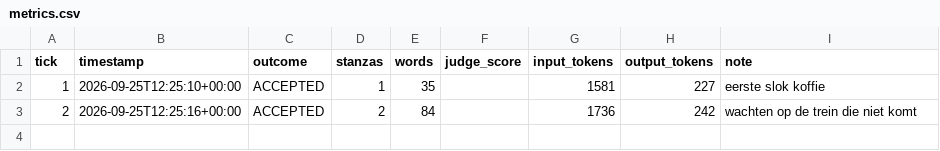
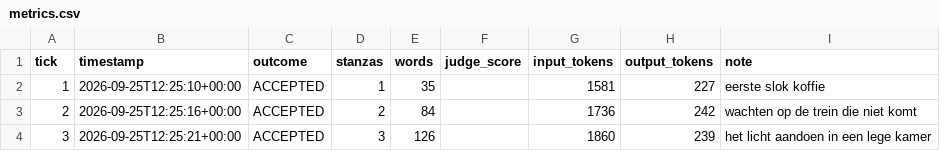
Before and after one commit to lrjohnst/juno, a CSV file: mission/metrics.csv, drawn as a sheet; the diff names each change by its address in the sheet, - before the commit and + after, or states it on an @@ line.

Commit message:
tick 3: accepted — het licht aandoen in een lege kamer

```diff
--- a/mission/metrics.csv
+++ b/mission/metrics.csv
+row 4: 3 | 2026-09-25T12:25:21+00:00 | ACCEPTED | 3 | 126 |  | 1860 | 239 | het licht aandoen in een lege kamer
```
Also changed, not shown: 4 other files.
